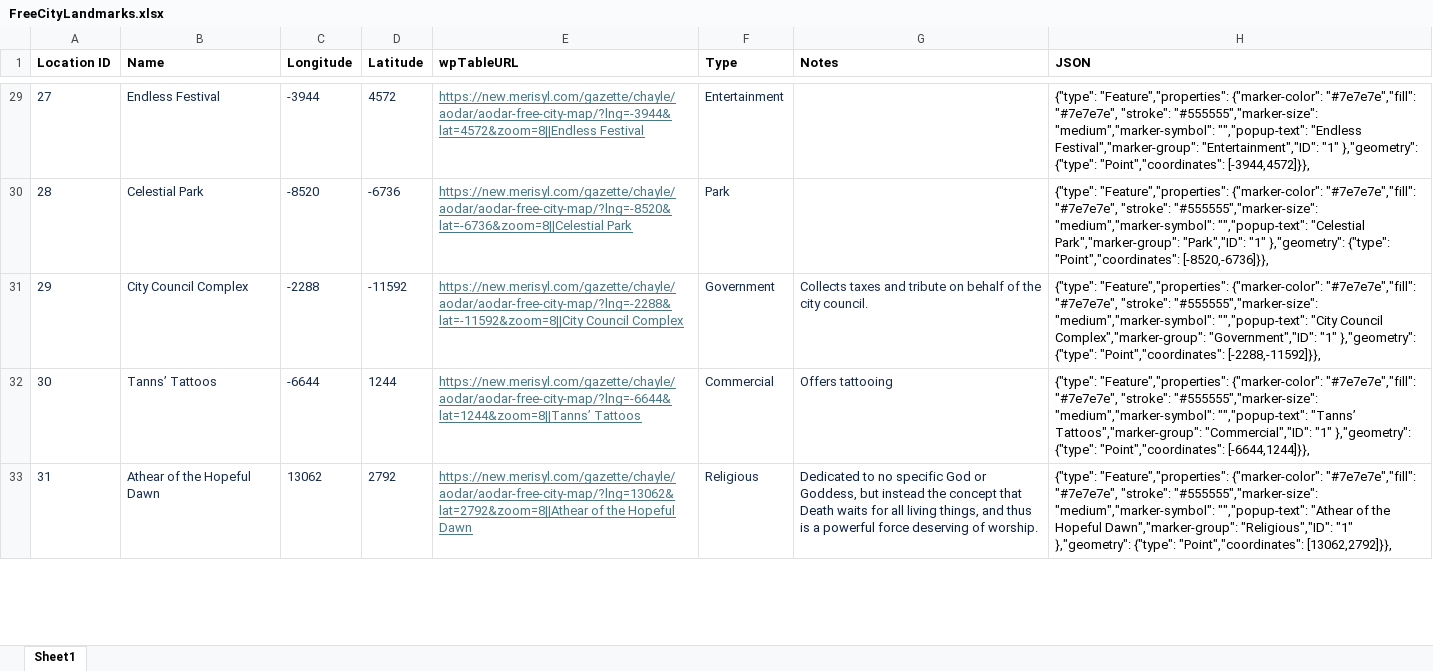
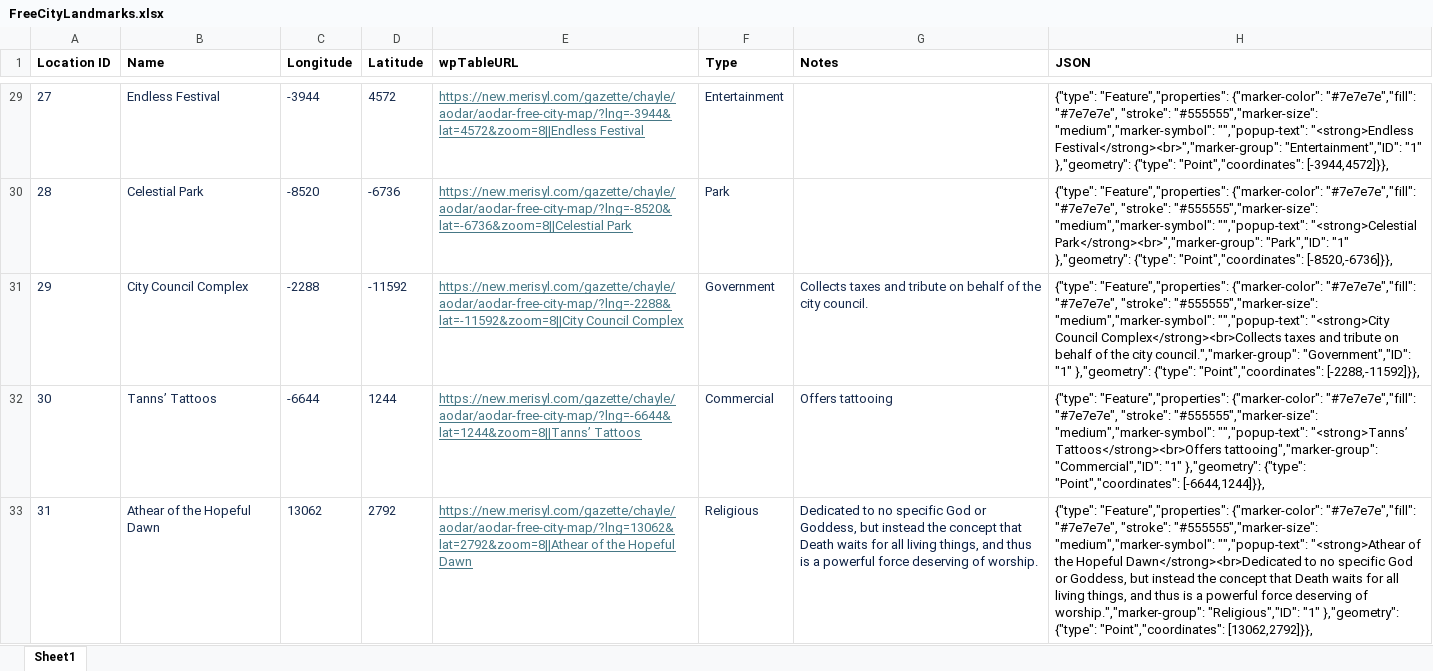
Before and after one commit to armele/Merisyl, an Excel workbook: Gimp Maptile Plugin/Locations/FreeCityLandmarks.xlsx, sheet Sheet1, drawn as a sheet; only a part is shown, gaps mark what is left out; values as stored, in another font and other column widths than the file's, no borders; the diff covers the shown part only; the diff names each change by its address in the sheet, - before the commit and + after, or states it on an @@ line.

```diff
--- a/Gimp Maptile Plugin/Locations/FreeCityLandmarks.xlsx (sheet Sheet1)
+++ b/Gimp Maptile Plugin/Locations/FreeCityLandmarks.xlsx (sheet Sheet1)
-H29 (JSON): …"medium","marker-symbol": "","popup-text": "Endless Festival","marker-group": "Entertainment","ID": "1"…
+H29 (JSON): …"medium","marker-symbol": "","popup-text": "<strong>Endless Festival</strong><br>","marker-group": "Entertainment","ID": "1"…
-H30 (JSON): …"medium","marker-symbol": "","popup-text": "Celestial Park","marker-group": "Park","ID": "1"…
+H30 (JSON): …"medium","marker-symbol": "","popup-text": "<strong>Celestial Park</strong><br>","marker-group": "Park","ID": "1"…
-H31 (JSON): …"medium","marker-symbol": "","popup-text": "City Council Complex","marker-group": "Government","ID": "1"…
+H31 (JSON): …"medium","marker-symbol": "","popup-text": "<strong>City Council Complex</strong><br>Collects taxes and tribute on behalf of the city council.","marker-group": "Government","ID": "1"…
-H32 (JSON): …"medium","marker-symbol": "","popup-text": "Tanns’ Tattoos","marker-group": "Commercial","ID": "1"…
+H32 (JSON): …"medium","marker-symbol": "","popup-text": "<strong>Tanns’ Tattoos</strong><br>Offers tattooing","marker-group": "Commercial","ID": "1"…
-H33 (JSON): …"medium","marker-symbol": "","popup-text": "Athear of the Hopeful Dawn","marker-group": "Religious","ID": "1"…
+H33 (JSON): …"medium","marker-symbol": "","popup-text": "<strong>Athear of the Hopeful Dawn</strong><br>Dedicated to no specific God or Goddess, but instead the concept that Death waits for all living things, and thus is a powerful force deserving of worship.","marker-group": "Religious","ID": "1"…
```
Also changed, not shown: 186 edited cells elsewhere in this sheet, 1 other file.
